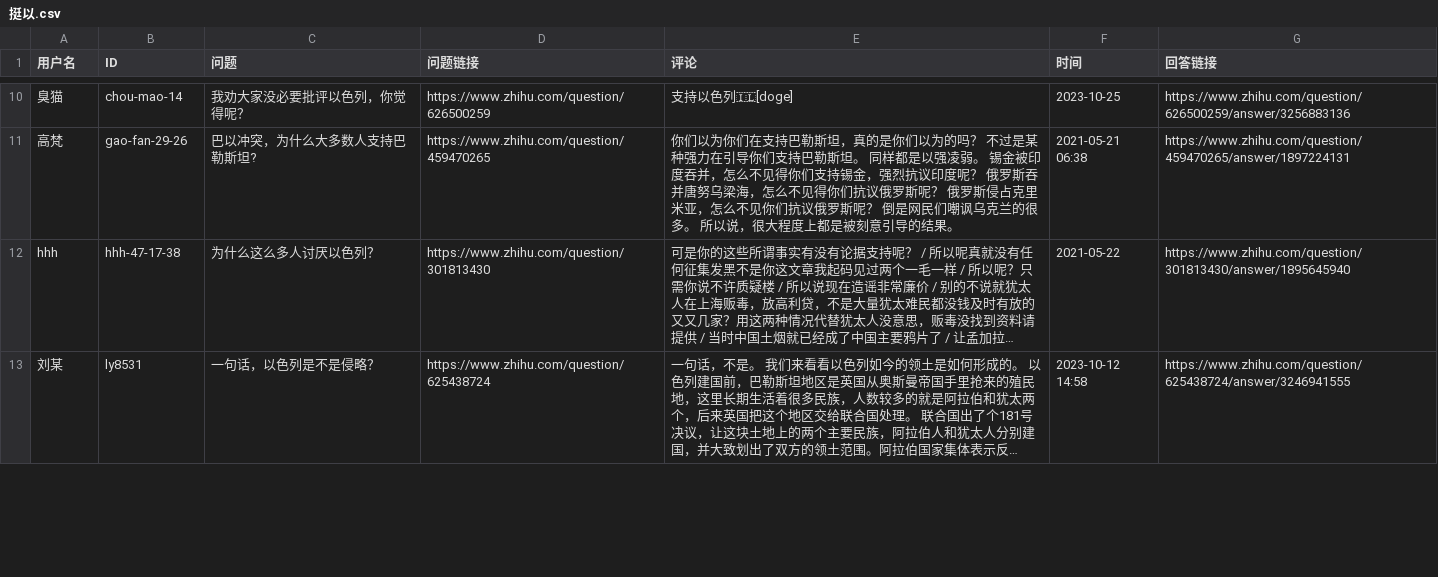
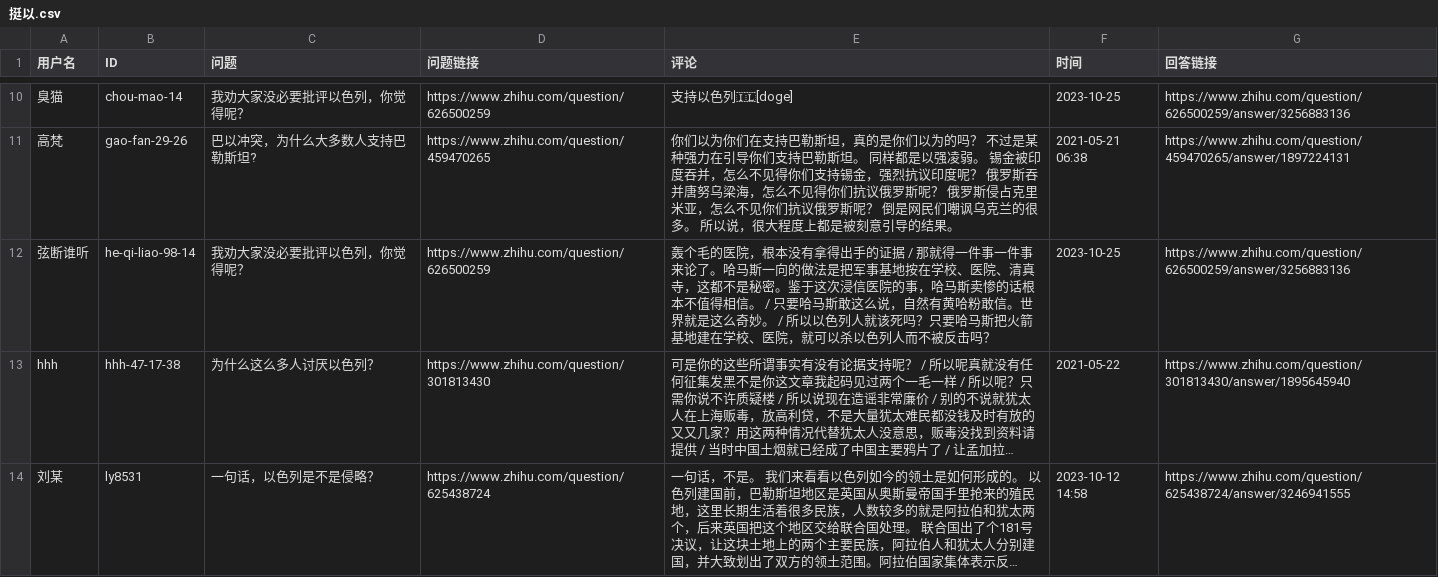
Before and after one commit to blacklisting/zhihu, a CSV file: 挺以.csv, drawn as a sheet; only a part is shown, gaps mark what is left out; long unchanged cells end in …; the diff names each change by its address in the sheet, - before the commit and + after, or states it on an @@ line.

Commit message:
Update with a comment just seen.

```diff
--- a/挺以.csv
+++ b/挺以.csv
+row 12: 弦断谁听 | he-qi-liao-98-14 | 我劝大家没必要批评以色列，你觉得呢？ | https://www.zhihu.com/question/626500259 | 轰个毛的医院，根本没有拿得出手的证据 / 那就得一件事一件事来论了。哈马斯一向的做法是把军事基地按在学校、医院、清真寺，这都不是秘密。鉴于这次浸信医院的事，哈马斯卖惨的话根本不值得相信。 / 只要哈马斯敢这么说，自然有黄哈粉敢信。世界就是这么奇妙。 / 所以以色列人就该死吗？只要哈马斯把火箭基地建在学校、医院，就可以杀以色列人而不被反击吗？ | 2023-10-25 | https://www.zhihu.com/question/626500259/answer/3256883136
```
